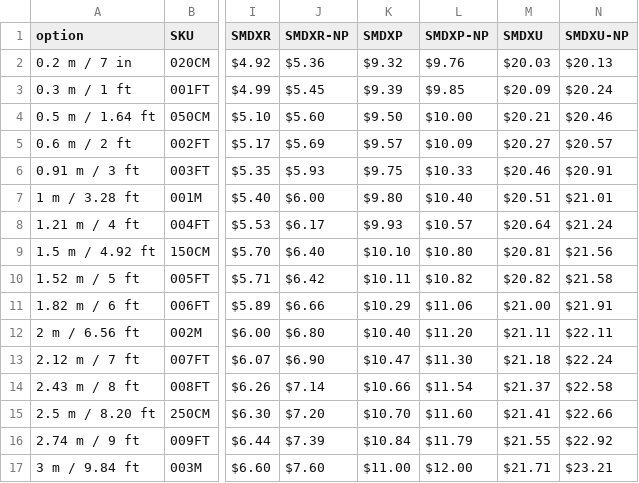
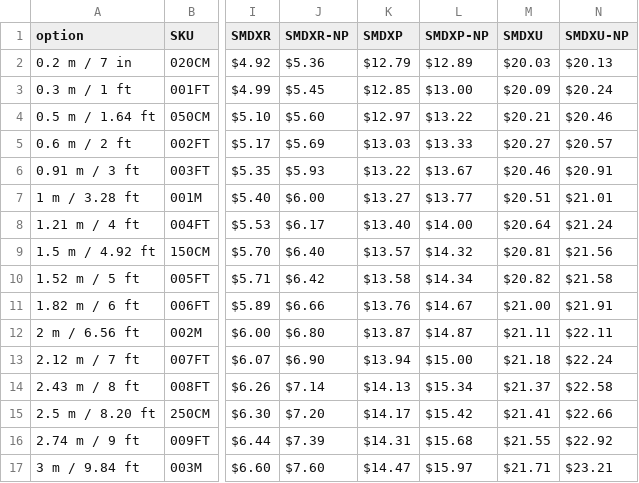
Before and after one commit to SpeedyFiberTX/ProductManageTools_Web, a CSV file: public/csv/FiberPatchCablePrice.csv, drawn as a sheet; only a part is shown, gaps mark what is left out; the diff covers the shown part only; the diff names each change by its address in the sheet, - before the commit and + after, or states it on an @@ line.

Commit message:
chore:常規跳線 SMDX 0.15 價格

```diff
--- a/public/csv/FiberPatchCablePrice.csv
+++ b/public/csv/FiberPatchCablePrice.csv
-K2 (SMDXP): $9.32
+K2 (SMDXP): $12.79
-L2 (SMDXP-NP): $9.76
+L2 (SMDXP-NP): $12.89
-K3 (SMDXP): $9.39
+K3 (SMDXP): $12.85
-L3 (SMDXP-NP): $9.85
+L3 (SMDXP-NP): $13.00
-K4 (SMDXP): $9.50
+K4 (SMDXP): $12.97
-L4 (SMDXP-NP): $10.00
+L4 (SMDXP-NP): $13.22
-K5 (SMDXP): $9.57
+K5 (SMDXP): $13.03
-L5 (SMDXP-NP): $10.09
+L5 (SMDXP-NP): $13.33
-K6 (SMDXP): $9.75
+K6 (SMDXP): $13.22
-L6 (SMDXP-NP): $10.33
+L6 (SMDXP-NP): $13.67
-K7 (SMDXP): $9.80
+K7 (SMDXP): $13.27
-L7 (SMDXP-NP): $10.40
+L7 (SMDXP-NP): $13.77
-K8 (SMDXP): $9.93
+K8 (SMDXP): $13.40
-L8 (SMDXP-NP): $10.57
+L8 (SMDXP-NP): $14.00
-K9 (SMDXP): $10.10
+K9 (SMDXP): $13.57
-L9 (SMDXP-NP): $10.80
+L9 (SMDXP-NP): $14.32
-K10 (SMDXP): $10.11
+K10 (SMDXP): $13.58
-L10 (SMDXP-NP): $10.82
+L10 (SMDXP-NP): $14.34
-K11 (SMDXP): $10.29
+K11 (SMDXP): $13.76
-L11 (SMDXP-NP): $11.06
+L11 (SMDXP-NP): $14.67
-K12 (SMDXP): $10.40
+K12 (SMDXP): $13.87
-L12 (SMDXP-NP): $11.20
+L12 (SMDXP-NP): $14.87
-K13 (SMDXP): $10.47
+K13 (SMDXP): $13.94
-L13 (SMDXP-NP): $11.30
+L13 (SMDXP-NP): $15.00
-K14 (SMDXP): $10.66
+K14 (SMDXP): $14.13
-L14 (SMDXP-NP): $11.54
+L14 (SMDXP-NP): $15.34
-K15 (SMDXP): $10.70
+K15 (SMDXP): $14.17
-L15 (SMDXP-NP): $11.60
+L15 (SMDXP-NP): $15.42
-K16 (SMDXP): $10.84
+K16 (SMDXP): $14.31
-L16 (SMDXP-NP): $11.79
+L16 (SMDXP-NP): $15.68
-K17 (SMDXP): $11.00
+K17 (SMDXP): $14.47
-L17 (SMDXP-NP): $12.00
+L17 (SMDXP-NP): $15.97
```
Also changed, not shown: 168 edited cells elsewhere in this file.
